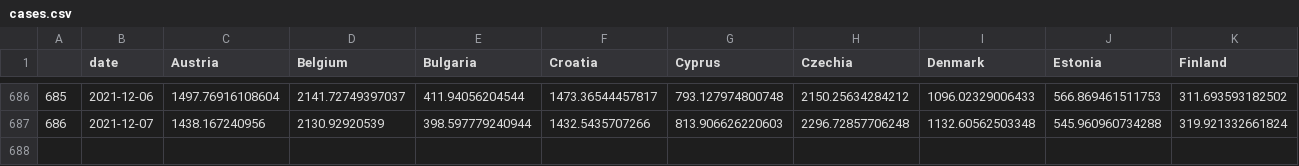
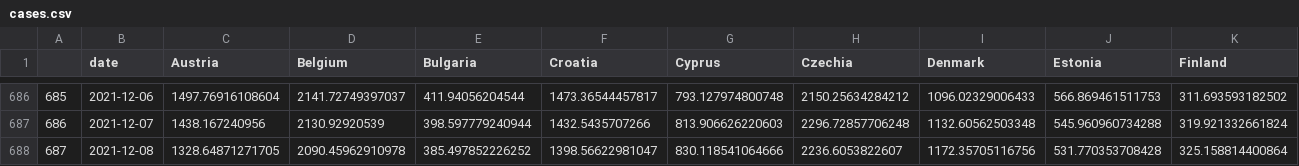
Before and after one commit to eamswe/dashboard, a CSV file: cases.csv, drawn as a sheet; only a part is shown, gaps mark what is left out; rows hold the shown columns only; the diff names each change by its address in the sheet, - before the commit and + after, or states it on an @@ line.

```diff
--- a/cases.csv
+++ b/cases.csv
+row 688: 687 | 2021-12-08 | 1328.64871271705 | 2090.45962910978 | 385.497852226252 | 1398.56622981047 | 830.118541064666 | 2236.6053822607 | 1172.35705116756 | 531.770353708428 | 325.158814400864
```
Also changed, not shown: cumulcases.csv, 1 other file.
